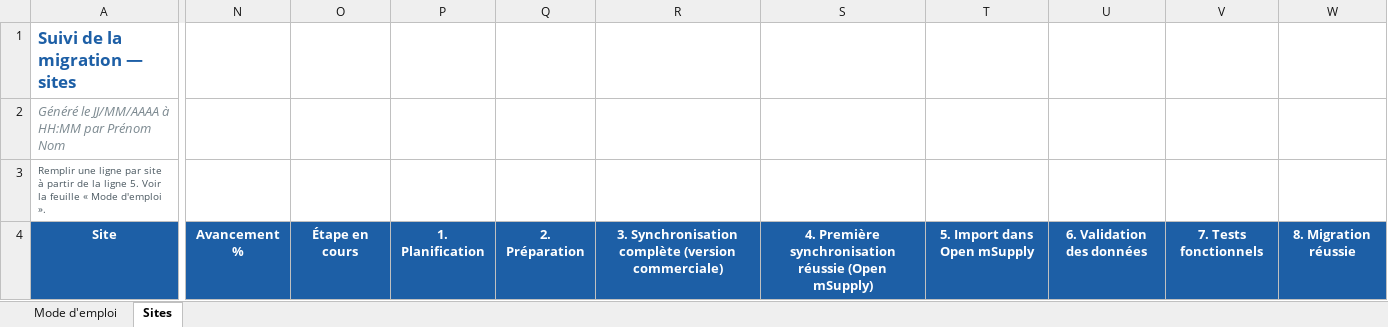
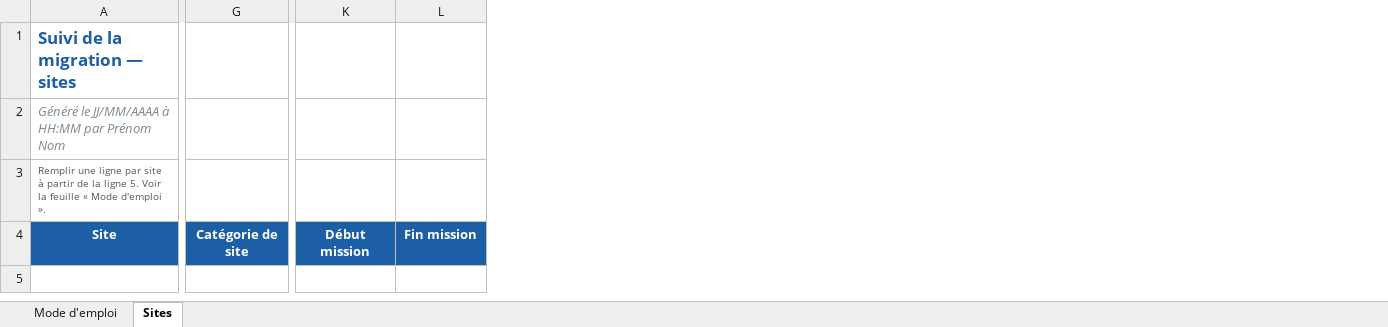
Before and after one commit to roselinegoncalvesjess-max/SUIVI_MIGRATION, an Excel workbook: docs/Modele_alimentation_suivi_migration.xlsx, sheet Sites, drawn as a sheet; only a part is shown, gaps mark what is left out; values as stored, in another font and other column widths than the file's, no borders; removed rows and columns are numbered as before the commit, all else as after; the diff covers the shown part only; the diff names each change by its address in the sheet, - before the commit and + after, or states it on an @@ line.

```diff
--- a/docs/Modele_alimentation_suivi_migration.xlsx (sheet Sites)
+++ b/docs/Modele_alimentation_suivi_migration.xlsx (sheet Sites)
+column G, row 4: Catégorie de site
+column K, row 4: Début mission
+column L, row 4: Fin mission
-column N, row 4: Avancement %
-column O, row 4: Étape en cours
-column P, row 4: 1. Planification
-column Q, row 4: 2. Préparation
-column R, row 4: 3. Synchronisation complète (version commerciale)
-column S, row 4: 4. Première synchronisation réussie (Open mSupply)
-column T, row 4: 5. Import dans Open mSupply
-column U, row 4: 6. Validation des données
-column V, row 4: 7. Tests fonctionnels
-column W, row 4: 8. Migration réussie
```
Also changed, not shown: 1 removed column and cell formats elsewhere in this sheet, sheet Mode d'emploi, 16 other files.
